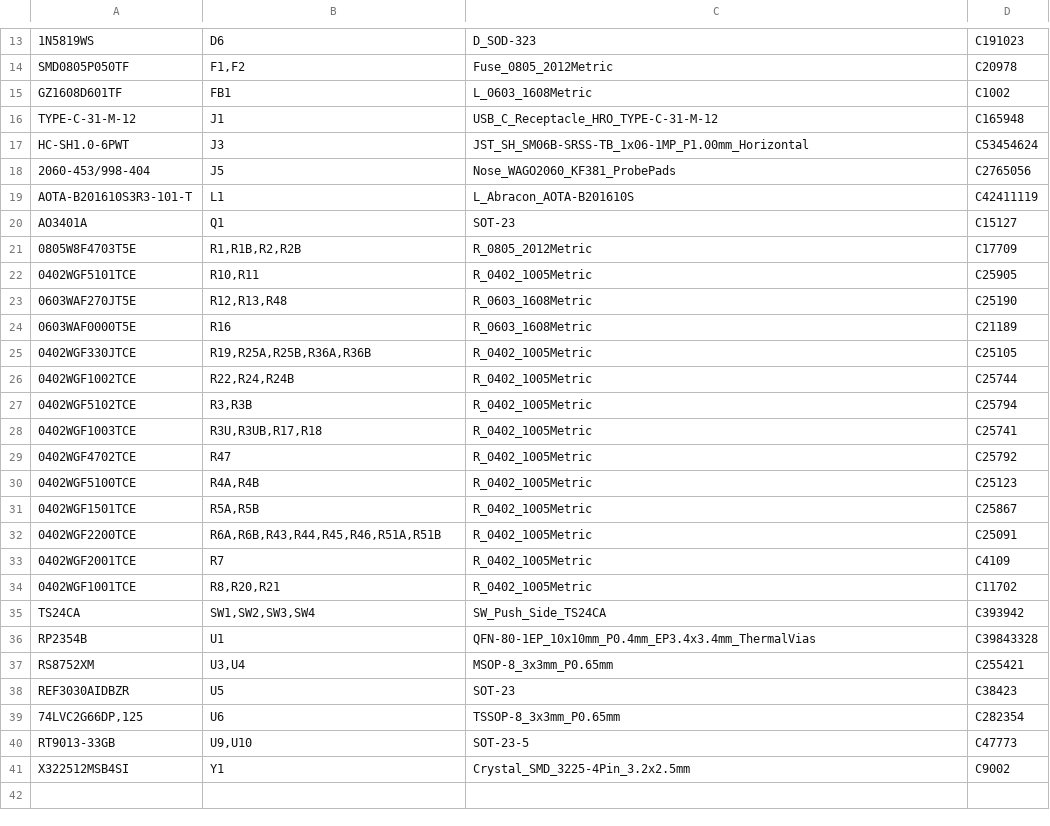
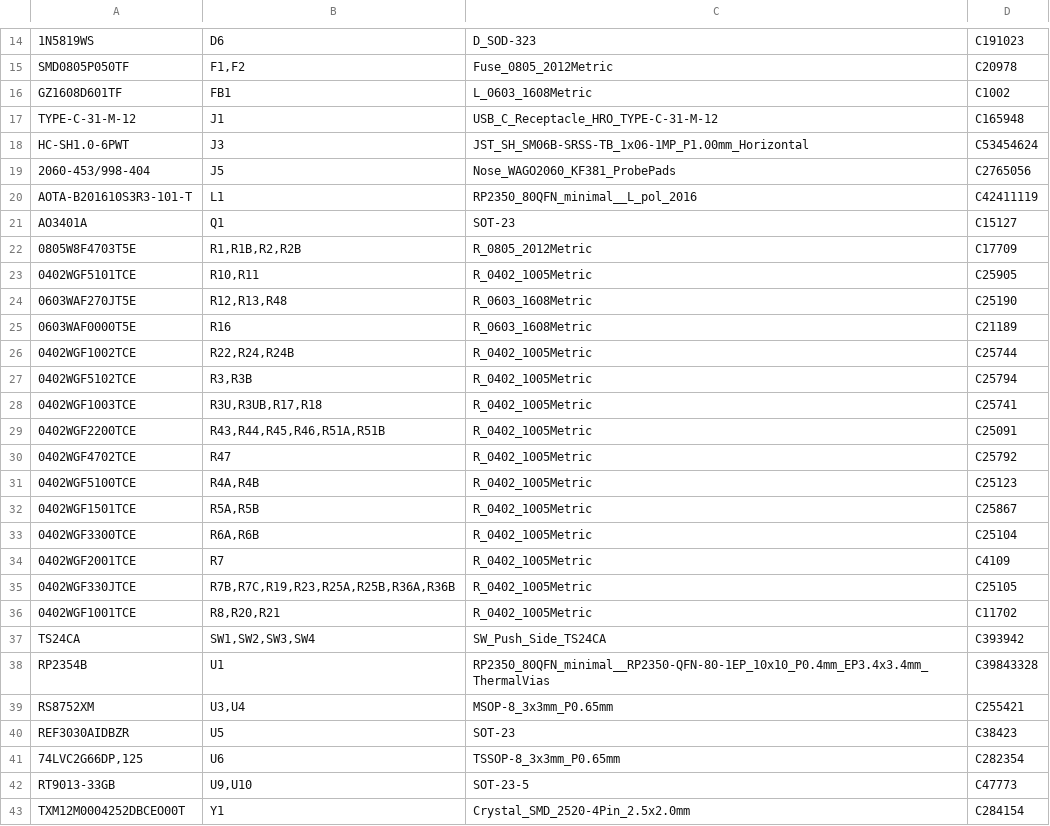
Before and after one commit to clowrey/probepen-ai, a CSV file: hw/out/jlc/bom.csv, drawn as a sheet; only a part is shown, gaps mark what is left out; the diff covers the shown part only.

```diff
--- a/hw/out/jlc/bom.csv
+++ b/hw/out/jlc/bom.csv
@@ -18,3 +19,3 @@ HC-SH1.0-6PWT,J3,JST_SH_SM06B-SRSS-TB_1x06-1MP_P1.00mm_Horizontal,C53454624
 2060-453/998-404,J5,Nose_WAGO2060_KF381_ProbePads,C2765056
-AOTA-B201610S3R3-101-T,L1,L_Abracon_AOTA-B201610S,C42411119
+AOTA-B201610S3R3-101-T,L1,RP2350_80QFN_minimal__L_pol_2016,C42411119
 AO3401A,Q1,SOT-23,C15127
@@ -24,3 +25,2 @@ AO3401A,Q1,SOT-23,C15127
 0603WAF0000T5E,R16,R_0603_1608Metric,C21189
-0402WGF330JTCE,"R19,R25A,R25B,R36A,R36B",R_0402_1005Metric,C25105
 0402WGF1002TCE,"R22,R24,R24B",R_0402_1005Metric,C25744
@@ -28,2 +28,3 @@ AO3401A,Q1,SOT-23,C15127
 0402WGF1003TCE,"R3U,R3UB,R17,R18",R_0402_1005Metric,C25741
+0402WGF2200TCE,"R43,R44,R45,R46,R51A,R51B",R_0402_1005Metric,C25091
 0402WGF4702TCE,R47,R_0402_1005Metric,C25792
@@ -31,7 +32,8 @@ AO3401A,Q1,SOT-23,C15127
 0402WGF1501TCE,"R5A,R5B",R_0402_1005Metric,C25867
-0402WGF2200TCE,"R6A,R6B,R43,R44,R45,R46,R51A,R51B",R_0402_1005Metric,C25091
+0402WGF3300TCE,"R6A,R6B",R_0402_1005Metric,C25104
 0402WGF2001TCE,R7,R_0402_1005Metric,C4109
+0402WGF330JTCE,"R7B,R7C,R19,R23,R25A,R25B,R36A,R36B",R_0402_1005Metric,C25105
 0402WGF1001TCE,"R8,R20,R21",R_0402_1005Metric,C11702
 TS24CA,"SW1,SW2,SW3,SW4",SW_Push_Side_TS24CA,C393942
-RP2354B,U1,QFN-80-1EP_10x10mm_P0.4mm_EP3.4x3.4mm_ThermalVias,C39843328
+RP2354B,U1,RP2350_80QFN_minimal__RP2350-QFN-80-1EP_10x10_P0.4mm_EP3.4x3.4mm_ThermalVias,C39843328
 RS8752XM,"U3,U4",MSOP-8_3x3mm_P0.65mm,C255421
@@ -40,2 +42,2 @@ REF3030AIDBZR,U5,SOT-23,C38423
 RT9013-33GB,"U9,U10",SOT-23-5,C47773
-X322512MSB4SI,Y1,Crystal_SMD_3225-4Pin_3.2x2.5mm,C9002
+TXM12M0004252DBCEO00T,Y1,Crystal_SMD_2520-4Pin_2.5x2.0mm,C284154
```
Also changed, not shown: 1 added row and 5 edited cells elsewhere in this file, hw/out/jlc/cpl.csv, 48 other files.
